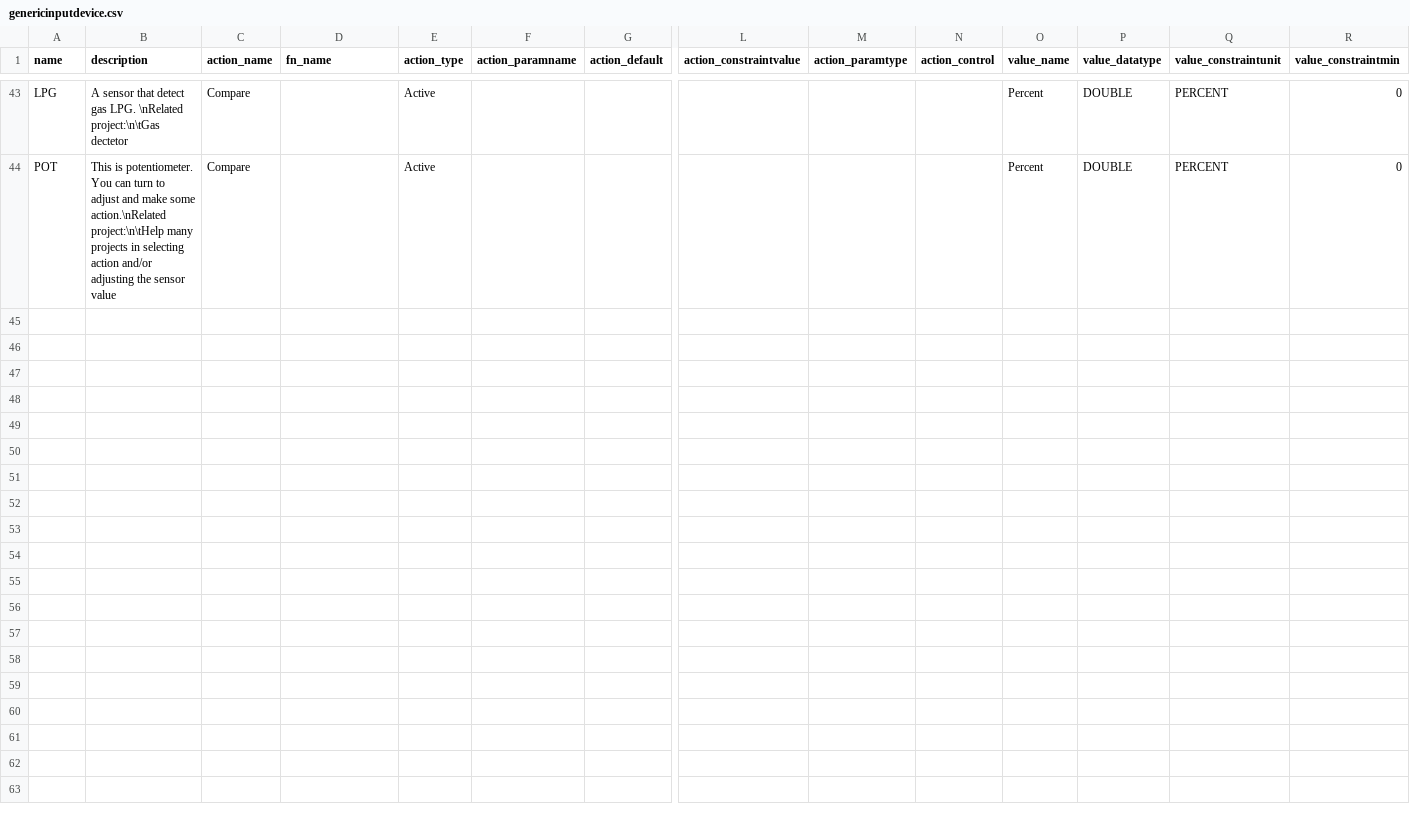
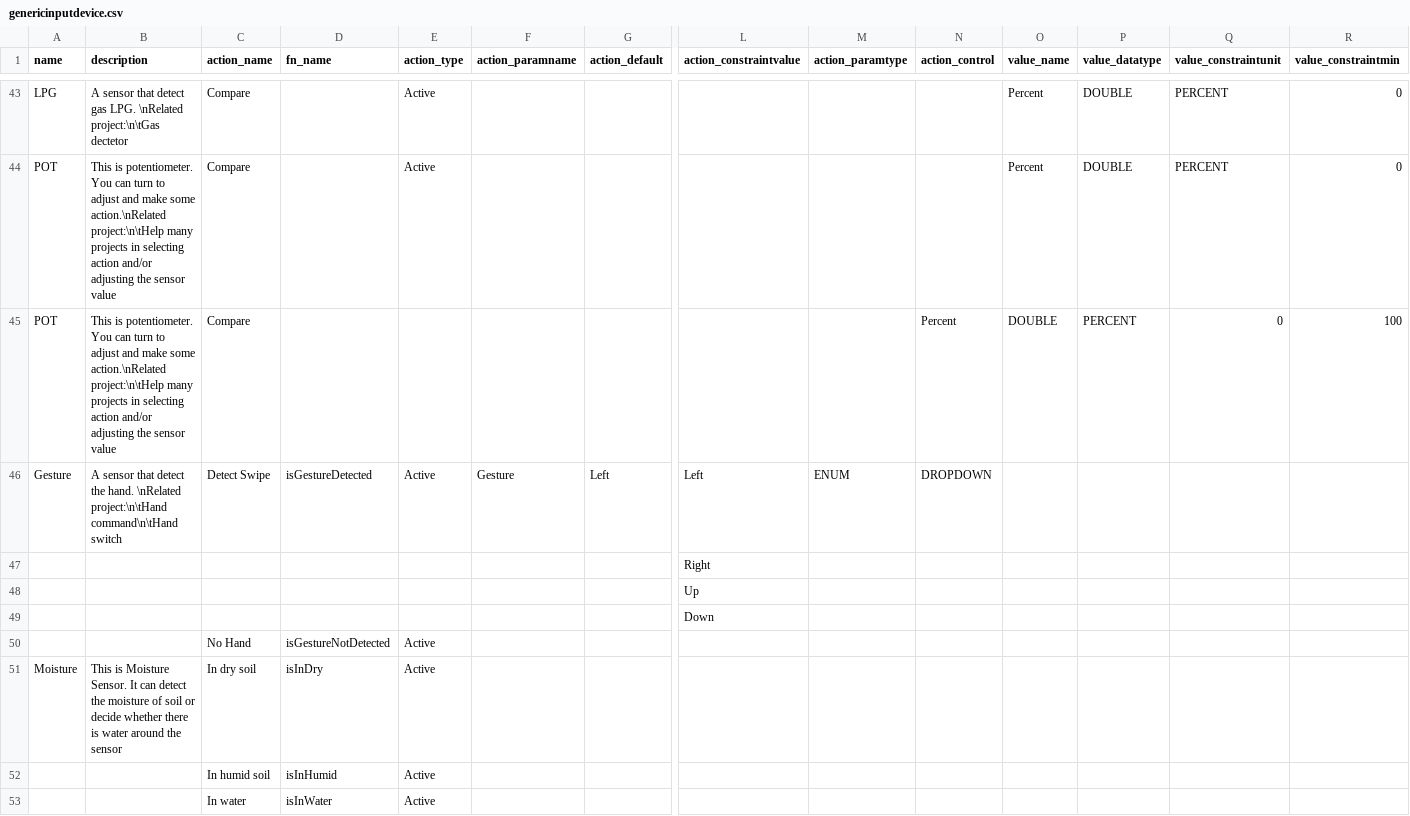
Before and after one commit to InGarage/MakerPlayGround_Library, a CSV file: newscript/genericinputdevice.csv, drawn as a sheet; only a part is shown, gaps mark what is left out; rows hold the shown columns only; the diff names each change by its address in the sheet, - before the commit and + after, or states it on an @@ line.

Commit message:
add MakerPlaygroundDevice to old csv data ans generate json

```diff
--- a/newscript/genericinputdevice.csv
+++ b/newscript/genericinputdevice.csv
+row 45: POT | This is potentiometer. You can turn to adjust and make some action.\nRelated project:\n\tHelp many projects in selecting action and/or adjusting the sensor value | Compare |  |  |  |  |  |  | Percent | DOUBLE | PERCENT | 0 | 100
+row 46: Gesture | A sensor that detect the hand. \nRelated project:\n\tHand command\n\tHand switch | Detect Swipe | isGestureDetected | Active | Gesture | Left | Left | ENUM | DROPDOWN
+row 47:  |  |  |  |  |  |  | Right
+row 48:  |  |  |  |  |  |  | Up
+row 49:  |  |  |  |  |  |  | Down
+row 50:  |  | No Hand | isGestureNotDetected | Active
+row 51: Moisture | This is Moisture Sensor. It can detect the moisture of soil or decide whether there is water around the sensor | In dry soil | isInDry | Active
+row 52:  |  | In humid soil | isInHumid | Active
+row 53:  |  | In water | isInWater | Active
```
Also changed, not shown: newscript/genericoutputdevice.csv, 4 other files.
